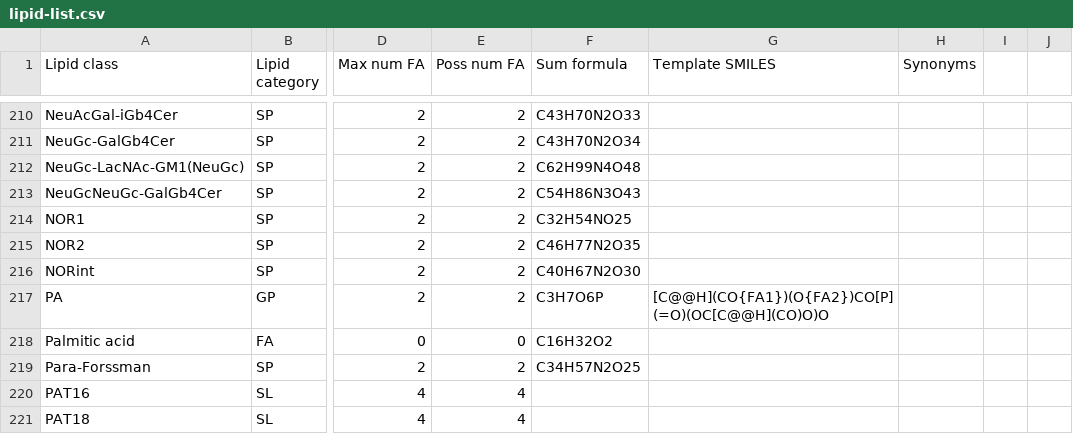
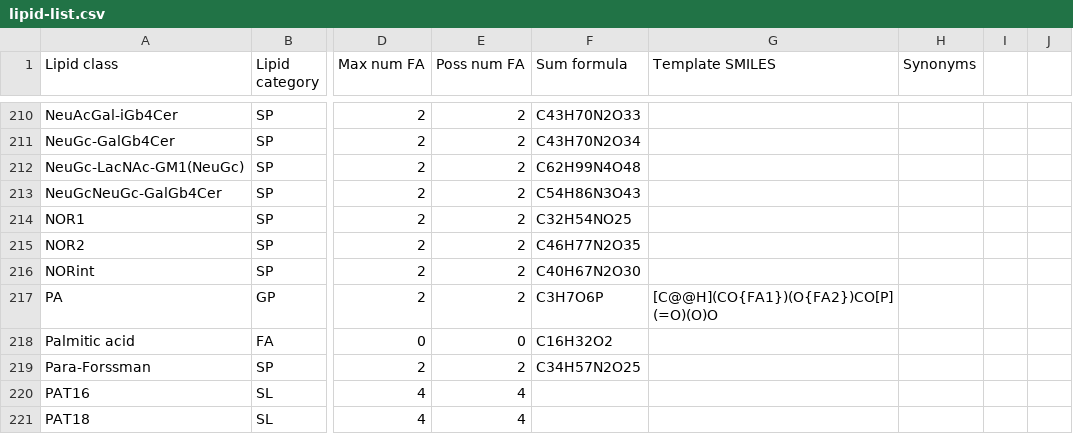
Before and after one commit to lifs-tools/pygoslin, a CSV file: pygoslin/data/goslin/lipid-list.csv, drawn as a sheet; only a part is shown, gaps mark what is left out; the diff names each change by its address in the sheet, - before the commit and + after, or states it on an @@ line.

Commit message:
working on SMILES unit test

```diff
--- a/pygoslin/data/goslin/lipid-list.csv
+++ b/pygoslin/data/goslin/lipid-list.csv
-G217 (Template SMILES): [C@@H](CO{FA1})(O{FA2})CO[P](=O)(OC[C@@H](CO)O)O
+G217 (Template SMILES): [C@@H](CO{FA1})(O{FA2})CO[P](=O)(O)O
```
Also changed, not shown: 3 other files.
